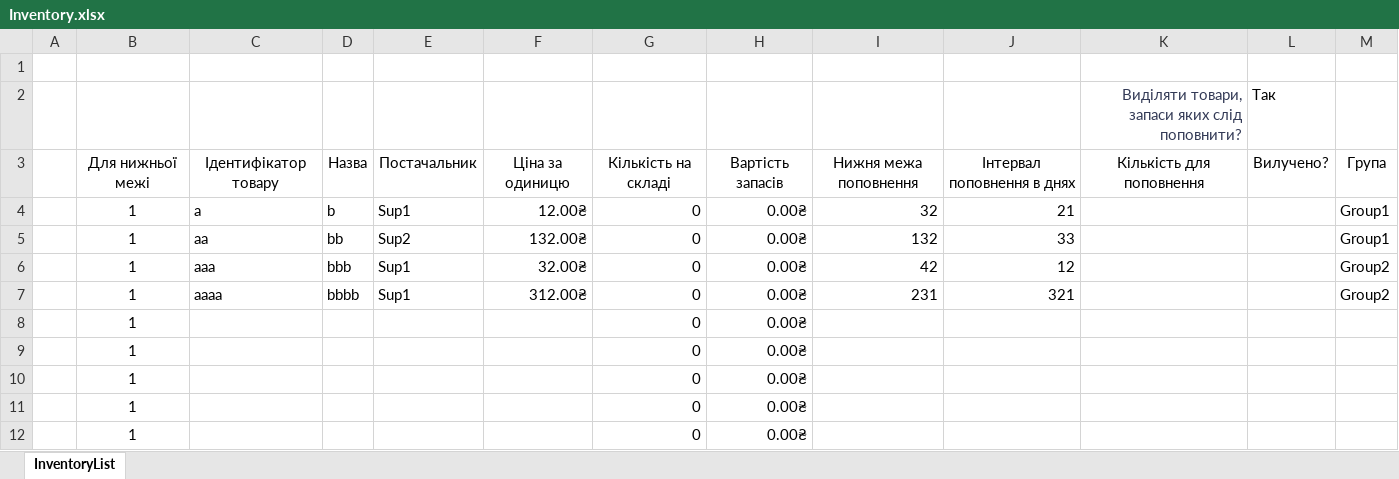
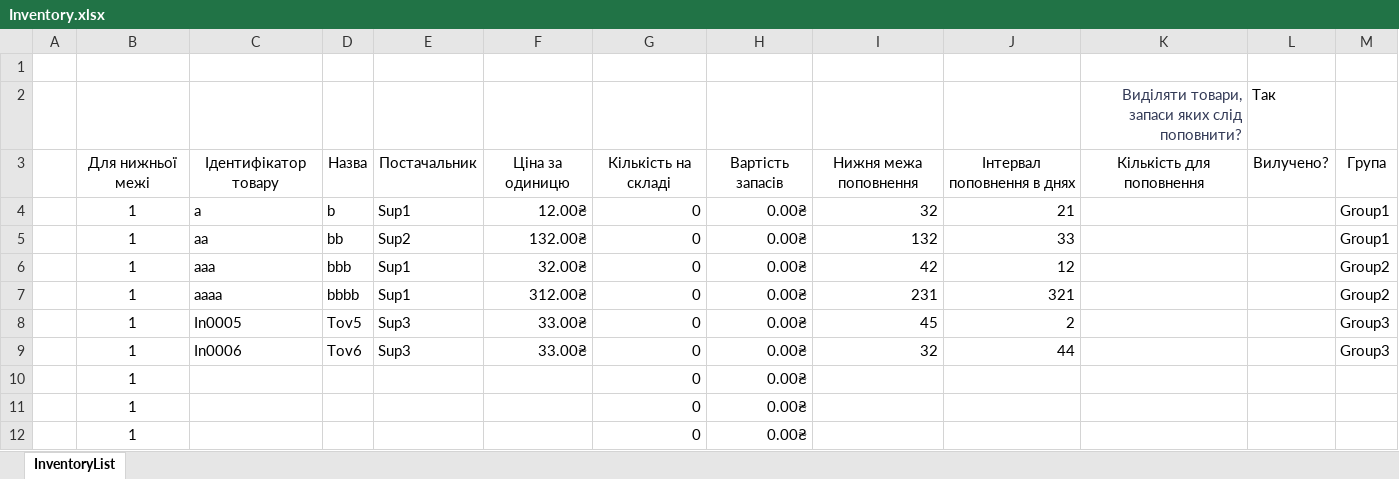
Before and after one commit to Invop/Labarator2Java, an Excel workbook: src/com/automatedworkspace/files/Inventory.xlsx, sheet InventoryList, drawn as a sheet; only a part is shown; values as stored, in another font and other column widths than the file's, no borders; charts and pictures and conditional formats and table styles not drawn; removed rows and columns are numbered as before the commit, all else as after; the diff names each change by its address in the sheet, - before the commit and + after, or states it on an @@ line.

```diff
--- a/src/com/automatedworkspace/files/Inventory.xlsx (sheet InventoryList)
+++ b/src/com/automatedworkspace/files/Inventory.xlsx (sheet InventoryList)
-row 8:  | 1 |  |  |  |  | 0 | 0.00₴
-row 9:  | 1 |  |  |  |  | 0 | 0.00₴
+row 8:  | 1 | In0005 | Tov5 | Sup3 | 33.00₴ | 0 | 0.00₴ | 45 | 2 |  |  | Group3
+row 9:  | 1 | In0006 | Tov6 | Sup3 | 33.00₴ | 0 | 0.00₴ | 32 | 44 |  |  | Group3
```
Also changed, not shown: charts or pictures, 9 other files.
